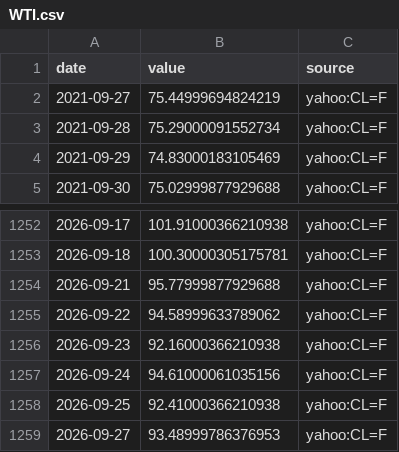
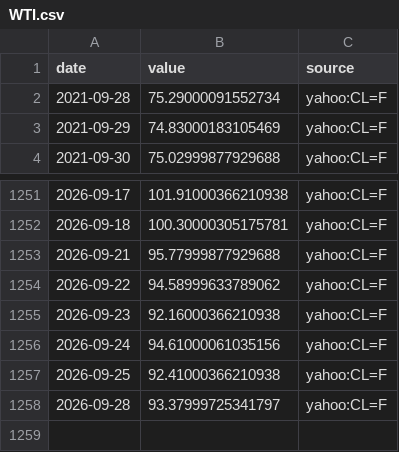
Before and after one commit to MJIH-market/macro-dashboard, a CSV file: data/WTI.csv, drawn as a sheet; only a part is shown, gaps mark what is left out.

```diff
--- a/data/WTI.csv
+++ b/data/WTI.csv
@@ -1,3 +1,2 @@
 date,value,source
-2021-09-27,75.44999694824219,yahoo:CL=F
 2021-09-28,75.29000091552734,yahoo:CL=F
@@ -1258,2 +1257,2 @@ date,value,source
 2026-09-25,92.41000366210938,yahoo:CL=F
-2026-09-27,93.48999786376953,yahoo:CL=F
+2026-09-28,93.37999725341797,yahoo:CL=F
```
Also changed, not shown: data/DXY.csv, data/GOLD.csv, 9 other files.
